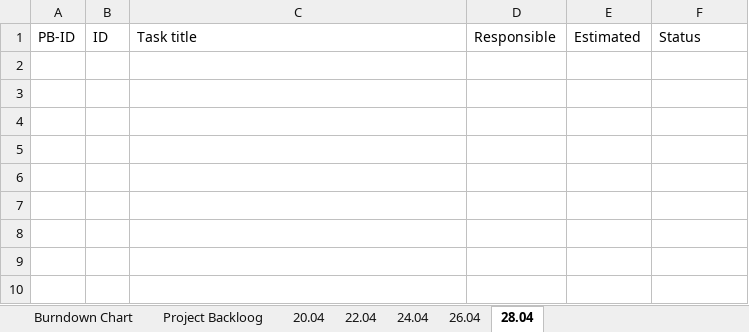
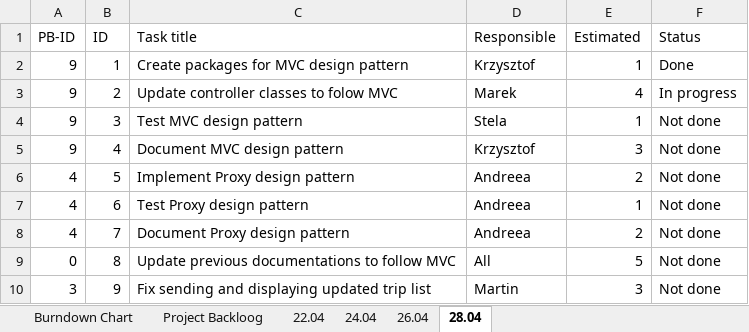
Before and after one commit to Andreea-Buturca/SDJ, an Excel workbook: Documentation/Scrum.xlsx, sheet 28.04, drawn as a sheet; values as stored, in another font and other column widths than the file's, no borders; the diff names each change by its address in the sheet, - before the commit and + after, or states it on an @@ line.

```diff
--- a/Documentation/Scrum.xlsx (sheet 28.04)
+++ b/Documentation/Scrum.xlsx (sheet 28.04)
-sheet tab: 20.04
+row 2: 9 | 1 | Create packages for MVC design pattern | Krzysztof | 1 | Done
+row 3: 9 | 2 | Update controller classes to folow MVC | Marek | 4 | In progress
+row 4: 9 | 3 | Test MVC design pattern | Stela | 1 | Not done
+row 5: 9 | 4 | Document MVC design pattern | Krzysztof | 3 | Not done
+row 6: 4 | 5 | Implement Proxy design pattern | Andreea | 2 | Not done
+row 7: 4 | 6 | Test Proxy design pattern | Andreea | 1 | Not done
+row 8: 4 | 7 | Document Proxy design pattern | Andreea | 2 | Not done
+row 9: 0 | 8 | Update previous documentations to follow MVC | All | 5 | Not done
+row 10: 3 | 9 | Fix sending and displaying updated trip list | Martin | 3 | Not done
```
Also changed, not shown: sheet Burndown Chart, sheet 26.04, sheet 22.04, sheet 24.04, sheet Project Backloog, formulas that keep their value, charts or pictures.
